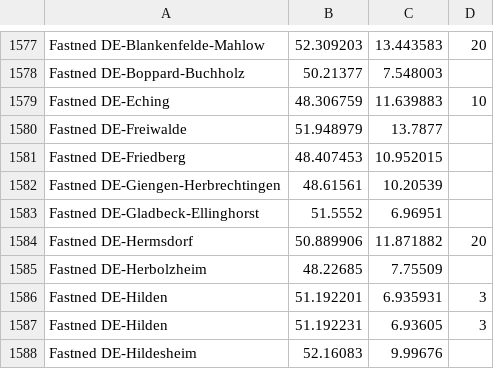
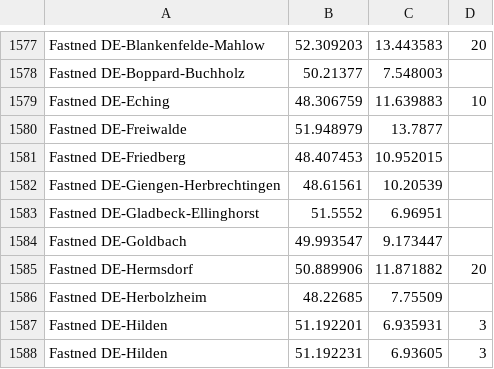
Before and after one commit to bassmaster187/TeslaLogger, a CSV file: TeslaLogger/bin/geofence.csv, drawn as a sheet; only a part is shown, gaps mark what is left out; the shorter side is filled out with more unchanged rows; the diff names each change by its address in the sheet, - before the commit and + after, or states it on an @@ line.

Commit message:
Update geofence.csv

```diff
--- a/TeslaLogger/bin/geofence.csv
+++ b/TeslaLogger/bin/geofence.csv
+row 1584: Fastned DE-Goldbach | 49.993547 | 9.173447
```
